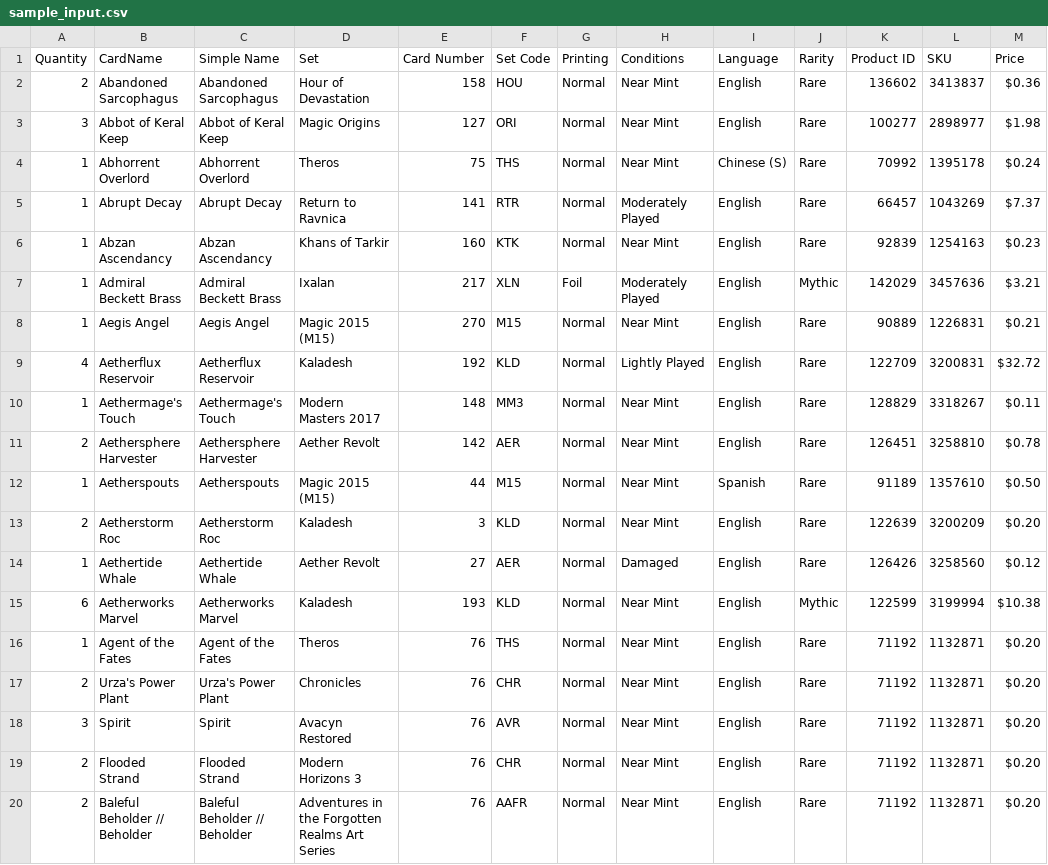
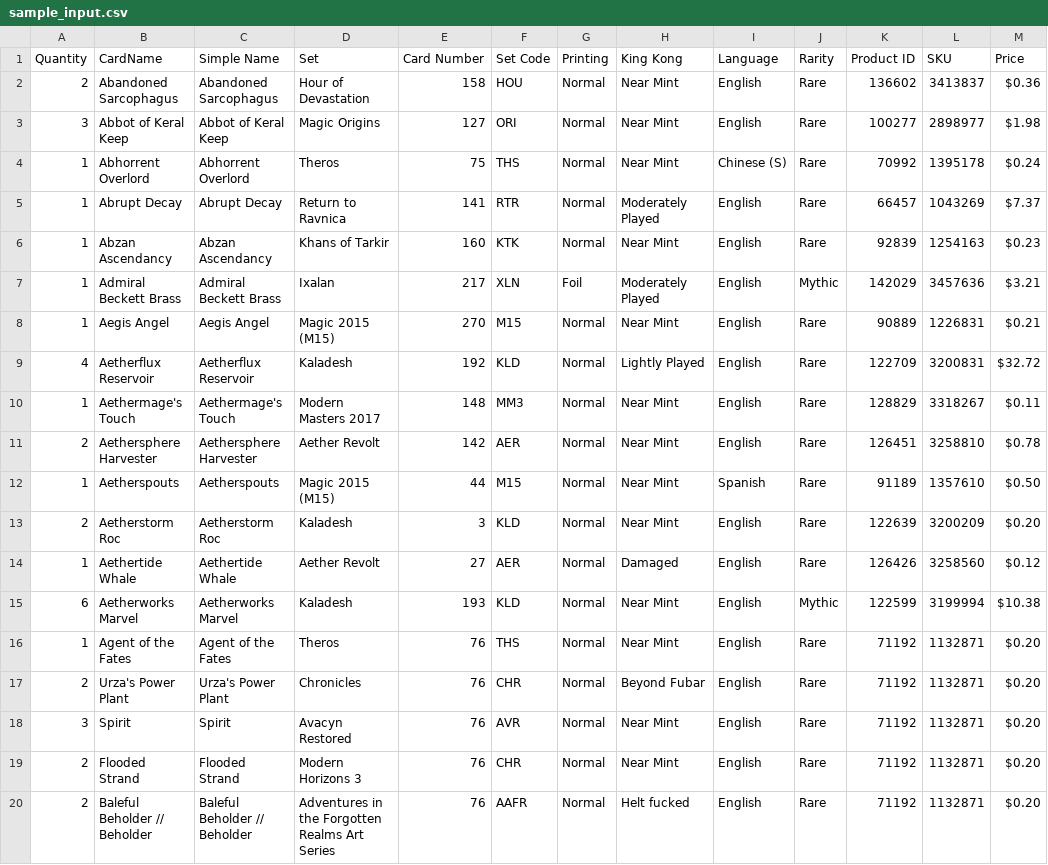
Before and after one commit to PsykoFant/CollectaMundo, a CSV file: CollectaMundo/sample_input.csv, drawn as a sheet; only a part is shown; the diff names each change by its address in the sheet, - before the commit and + after, or states it on an @@ line.

```diff
--- a/CollectaMundo/sample_input.csv
+++ b/CollectaMundo/sample_input.csv
-H1: Conditions
+H1: King Kong
-H17 (King Kong): Near Mint
+H17 (King Kong): Beyond Fubar
-H20 (King Kong): Near Mint
+H20 (King Kong): Helt fucked
```
Also changed, not shown: 2 other files.
